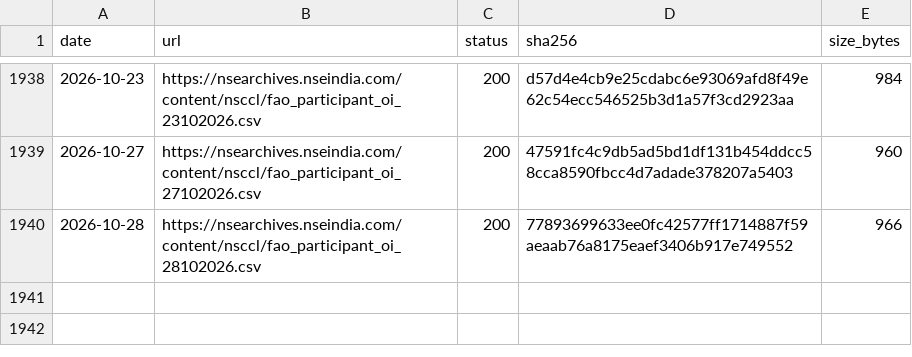
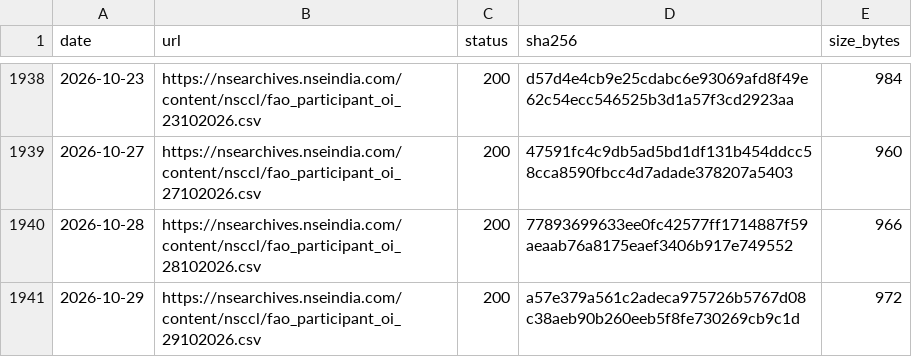
Before and after one commit to contactexepex/omenix-trading, a CSV file: research/data/manifests/participant-oi.csv, drawn as a sheet; only a part is shown, gaps mark what is left out; the diff names each change by its address in the sheet, - before the commit and + after, or states it on an @@ line.

```diff
--- a/research/data/manifests/participant-oi.csv
+++ b/research/data/manifests/participant-oi.csv
+row 1941: 2026-10-29 | https://nsearchives.nseindia.com/content/nsccl/fao_participant_oi_29102026.csv | 200 | a57e379a561c2adeca975726b5767d08c38aeb90b260eeb5f8fe730269cb9c1d | 972
```
